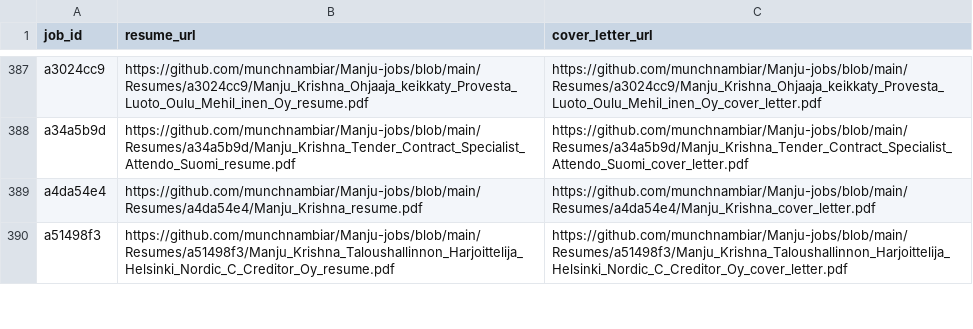
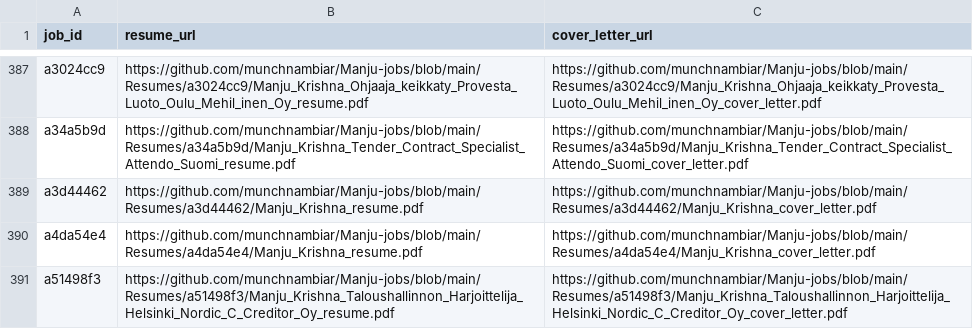
Before and after one commit to vinchess1989/manju-jobs-dashboard, a CSV file: input.csv, drawn as a sheet; only a part is shown, gaps mark what is left out.

Commit message:
Update resume links for a3d44462 (retailored with claude-sonnet-4-6)

```diff
--- a/input.csv
+++ b/input.csv
@@ -388,2 +388,3 @@ a3024cc9,https://github.com/munchnambiar/Manju-jobs/blob/main/Resumes/a3024cc9/M
 a34a5b9d,https://github.com/munchnambiar/Manju-jobs/blob/main/Resumes/a34a5b9d/Manju_Krishna_Tender_Contract_Specialist_Attendo_Suomi_resume.pdf,https://github.com/munchnambiar/Manju-jobs/blob/main/Resumes/a34a5b9d/Manju_Krishna_Tender_Contract_Specialist_Attendo_Suomi_cover_letter.pdf
+a3d44462,https://github.com/munchnambiar/Manju-jobs/blob/main/Resumes/a3d44462/Manju_Krishna_resume.pdf,https://github.com/munchnambiar/Manju-jobs/blob/main/Resumes/a3d44462/Manju_Krishna_cover_letter.pdf
 a4da54e4,https://github.com/munchnambiar/Manju-jobs/blob/main/Resumes/a4da54e4/Manju_Krishna_resume.pdf,https://github.com/munchnambiar/Manju-jobs/blob/main/Resumes/a4da54e4/Manju_Krishna_cover_letter.pdf
```
